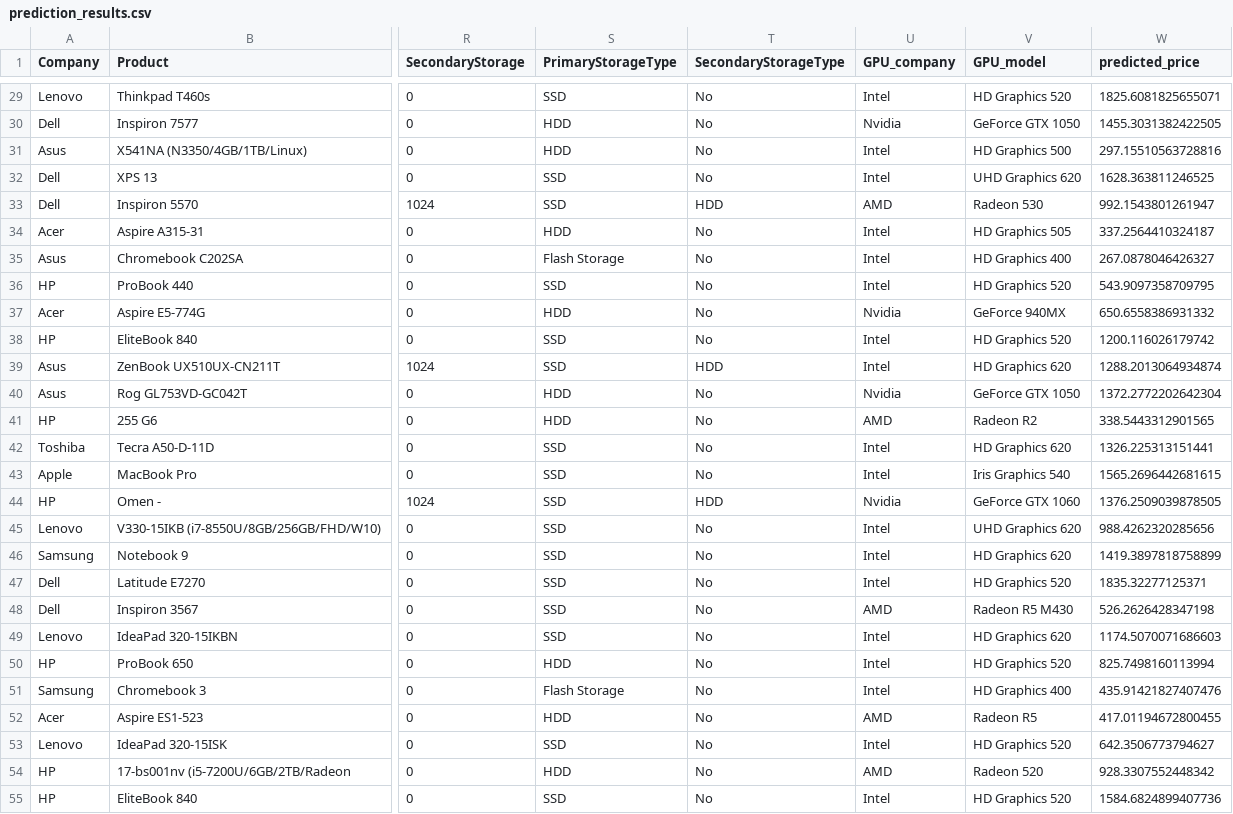
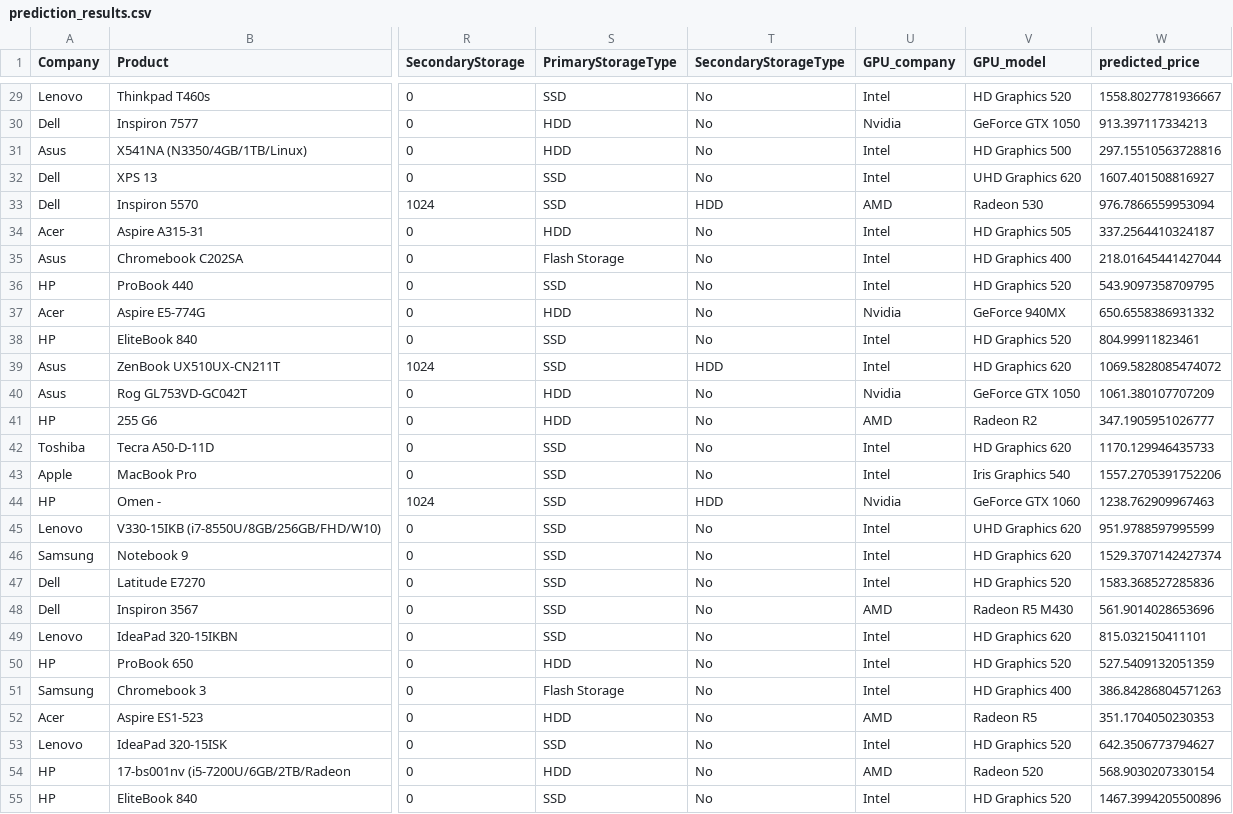
Before and after one commit to Oleksii-Oliinyk/laptop_price_prediction_model, a CSV file: prediction_results.csv, drawn as a sheet; only a part is shown, gaps mark what is left out; the diff covers the shown part only; the diff names each change by its address in the sheet, - before the commit and + after, or states it on an @@ line.

```diff
--- a/prediction_results.csv
+++ b/prediction_results.csv
-W29 (predicted_price): 1825.6081825655071
+W29 (predicted_price): 1558.8027781936667
-W30 (predicted_price): 1455.3031382422505
+W30 (predicted_price): 913.397117334213
-W32 (predicted_price): 1628.363811246525
+W32 (predicted_price): 1607.401508816927
-W33 (predicted_price): 992.1543801261947
+W33 (predicted_price): 976.7866559953094
-W35 (predicted_price): 267.0878046426327
+W35 (predicted_price): 218.01645441427044
-W38 (predicted_price): 1200.116026179742
+W38 (predicted_price): 804.99911823461
-W39 (predicted_price): 1288.2013064934874
+W39 (predicted_price): 1069.5828085474072
-W40 (predicted_price): 1372.2772202642304
+W40 (predicted_price): 1061.380107707209
-W41 (predicted_price): 338.5443312901565
+W41 (predicted_price): 347.1905951026777
-W42 (predicted_price): 1326.225313151441
+W42 (predicted_price): 1170.129946435733
-W43 (predicted_price): 1565.2696442681615
+W43 (predicted_price): 1557.2705391752206
-W44 (predicted_price): 1376.2509039878505
+W44 (predicted_price): 1238.762909967463
-W45 (predicted_price): 988.4262320285656
+W45 (predicted_price): 951.9788597995599
-W46 (predicted_price): 1419.3897818758899
+W46 (predicted_price): 1529.3707142427374
-W47 (predicted_price): 1835.32277125371
+W47 (predicted_price): 1583.368527285836
-W48 (predicted_price): 526.2626428347198
+W48 (predicted_price): 561.9014028653696
-W49 (predicted_price): 1174.5070071686603
+W49 (predicted_price): 815.032150411101
-W50 (predicted_price): 825.7498160113994
+W50 (predicted_price): 527.5409132051359
-W51 (predicted_price): 435.91421827407476
+W51 (predicted_price): 386.84286804571263
-W52 (predicted_price): 417.01194672800455
+W52 (predicted_price): 351.1704050230353
-W54 (predicted_price): 928.3307552448342
+W54 (predicted_price): 568.9030207330154
-W55 (predicted_price): 1584.6824899407736
+W55 (predicted_price): 1467.3994205500896
```
Also changed, not shown: 1 added row and 91 edited cells elsewhere in this file, test_data.csv, 4 other files.
